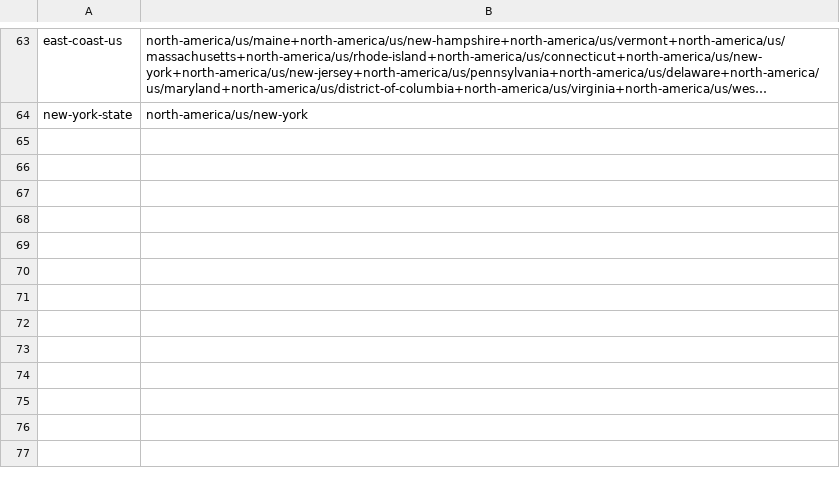
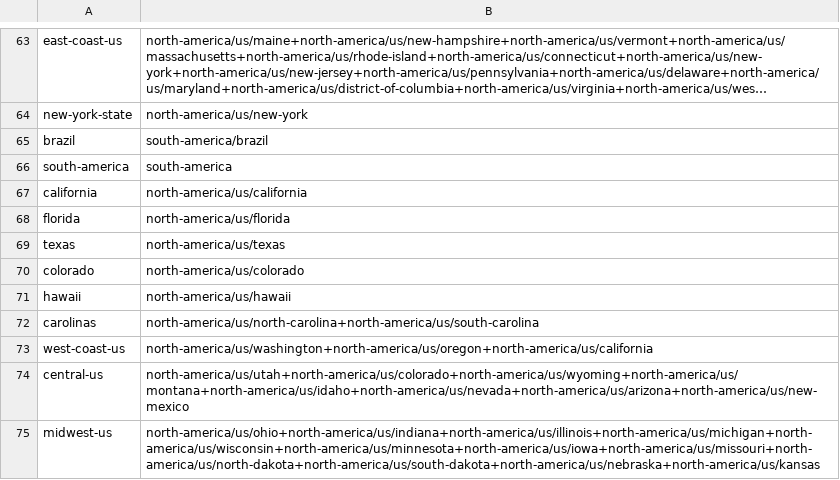
Before and after one commit to jasontitus/streetzim, a TSV file: cloud/region-outlines.tsv, drawn as a sheet; only a part is shown, gaps mark what is left out; long unchanged cells end in …; the diff names each change by its address in the sheet, - before the commit and + after, or states it on an @@ line.

```diff
--- a/cloud/region-outlines.tsv
+++ b/cloud/region-outlines.tsv
+row 65: brazil | south-america/brazil
+row 66: south-america | south-america
+row 67: california | north-america/us/california
+row 68: florida | north-america/us/florida
+row 69: texas | north-america/us/texas
+row 70: colorado | north-america/us/colorado
+row 71: hawaii | north-america/us/hawaii
+row 72: carolinas | north-america/us/north-carolina+north-america/us/south-carolina
+row 73: west-coast-us | north-america/us/washington+north-america/us/oregon+north-america/us/california
+row 74: central-us | north-america/us/utah+north-america/us/colorado+north-america/us/wyoming+north-america/us/montana+north-america/us/idaho+north-america/us/nevada+north-america/us/arizona+north-america/us/new-mexico
+row 75: midwest-us | north-america/us/ohio+north-america/us/indiana+north-america/us/illinois+north-america/us/michigan+north-america/us/wisconsin+north-america/us/minnesota+north-america/us/iowa+north-america/us/missouri+north-america/us/north-dakota+north-america/us/south-dakota+north-america/us/nebraska+north-america/us/kansas
```
Also changed, not shown: cloud/regions.tsv, 3 other files.
